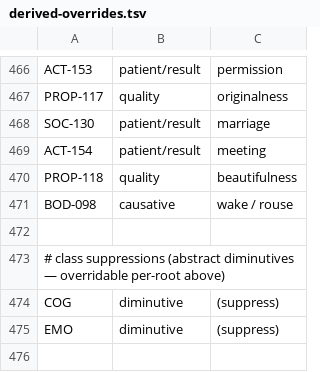
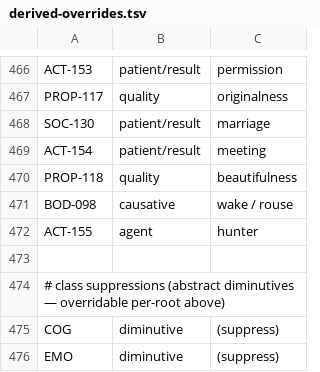
Before and after one commit to nichobbs/talo-lang, a TSV file: data/derived-overrides.tsv, drawn as a sheet; only a part is shown, gaps mark what is left out; the diff names each change by its address in the sheet, - before the commit and + after, or states it on an @@ line.

```diff
--- a/data/derived-overrides.tsv
+++ b/data/derived-overrides.tsv
+row 472: ACT-155 | agent | hunter
```
Also changed, not shown: data/concepts.tsv, data/lexicon.tsv, 3 other files.
